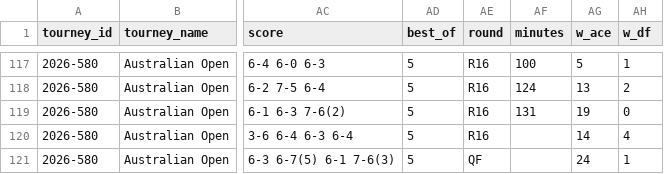
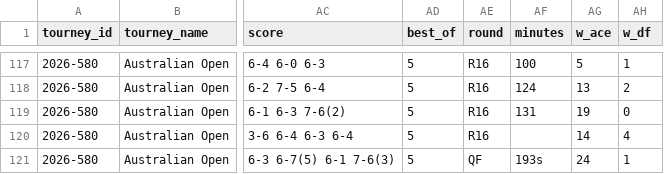
Before and after one commit to Tennismylife/TML-Website, a CSV file: data/ongoing_tourneys.csv, drawn as a sheet; only a part is shown, gaps mark what is left out; the diff names each change by its address in the sheet, - before the commit and + after, or states it on an @@ line.

Commit message:
Update ongoing_tourneys.csv

```diff
--- a/data/ongoing_tourneys.csv
+++ b/data/ongoing_tourneys.csv
-AF121 (minutes): (empty)
+AF121 (minutes): 193s
```
